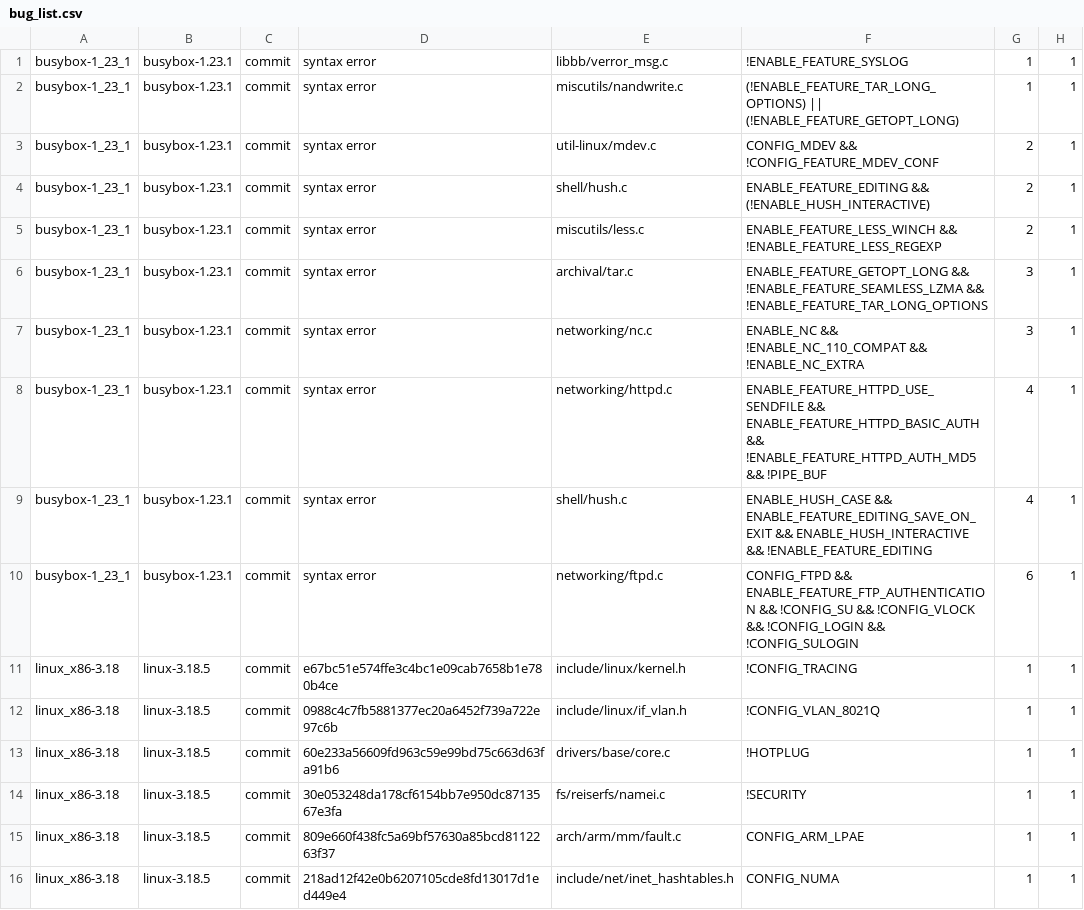
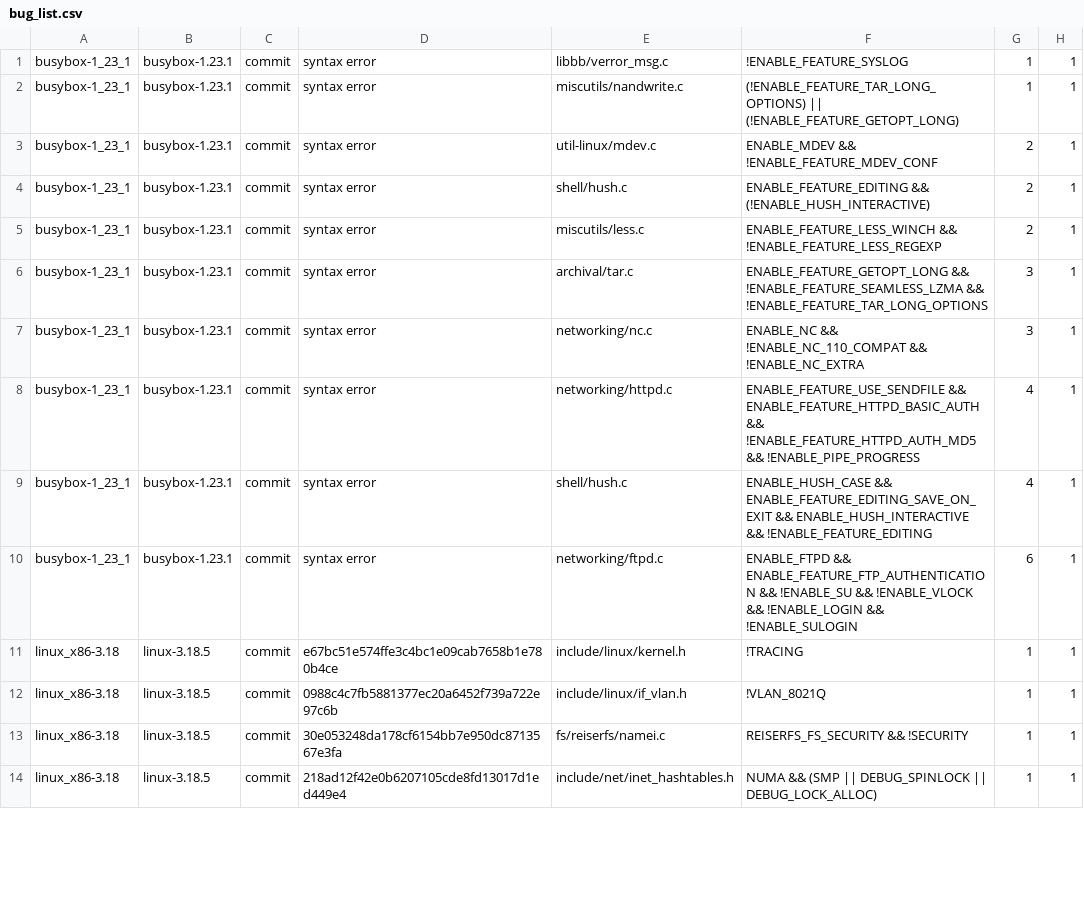
Before and after one commit to stimjannik/evaluation-interaction-analysis, a CSV file: resources/bug_list.csv, drawn as a sheet; only a part is shown; the diff covers the shown part only.

Commit message:
Update bug_list and ReadInteractionsPhase

```diff
--- a/resources/bug_list.csv
+++ b/resources/bug_list.csv
@@ -2,3 +2,3 @@ busybox-1_23_1;busybox-1.23.1;commit;syntax error;libbb/verror_msg.c;!ENABLE_FEA
 busybox-1_23_1;busybox-1.23.1;commit;syntax error;miscutils/nandwrite.c;(!ENABLE_FEATURE_TAR_LONG_OPTIONS) || (!ENABLE_FEATURE_GETOPT_LONG);1;1
-busybox-1_23_1;busybox-1.23.1;commit;syntax error;util-linux/mdev.c;CONFIG_MDEV && !CONFIG_FEATURE_MDEV_CONF;2;1
+busybox-1_23_1;busybox-1.23.1;commit;syntax error;util-linux/mdev.c;ENABLE_MDEV && !ENABLE_FEATURE_MDEV_CONF;2;1
 busybox-1_23_1;busybox-1.23.1;commit;syntax error;shell/hush.c;ENABLE_FEATURE_EDITING && (!ENABLE_HUSH_INTERACTIVE);2;1
@@ -7,10 +7,8 @@ busybox-1_23_1;busybox-1.23.1;commit;syntax error;archival/tar.c;ENABLE_FEATURE_
 busybox-1_23_1;busybox-1.23.1;commit;syntax error;networking/nc.c;ENABLE_NC && !ENABLE_NC_110_COMPAT && !ENABLE_NC_EXTRA;3;1
-busybox-1_23_1;busybox-1.23.1;commit;syntax error;networking/httpd.c;ENABLE_FEATURE_HTTPD_USE_SENDFILE && ENABLE_FEATURE_HTTPD_BASIC_AUTH && !ENABLE_FEATURE_HTTPD_AUTH_MD5 && !PIPE_BUF;4;1
+busybox-1_23_1;busybox-1.23.1;commit;syntax error;networking/httpd.c;ENABLE_FEATURE_USE_SENDFILE && ENABLE_FEATURE_HTTPD_BASIC_AUTH && !ENABLE_FEATURE_HTTPD_AUTH_MD5 && !ENABLE_PIPE_PROGRESS;4;1
 busybox-1_23_1;busybox-1.23.1;commit;syntax error;shell/hush.c;ENABLE_HUSH_CASE && ENABLE_FEATURE_EDITING_SAVE_ON_EXIT && ENABLE_HUSH_INTERACTIVE && !ENABLE_FEATURE_EDITING;4;1
-busybox-1_23_1;busybox-1.23.1;commit;syntax error;networking/ftpd.c;CONFIG_FTPD && ENABLE_FEATURE_FTP_AUTHENTICATION && !CONFIG_SU && !CONFIG_VLOCK && !CONFIG_LOGIN && !CONFIG_SULOGIN;6;1
-linux_x86-3.18;linux-3.18.5;commit;e67bc51e574ffe3c4bc1e09cab7658b1e780b4ce;include/linux/kernel.h;!CONFIG_TRACING;1;1
-linux_x86-3.18;linux-3.18.5;commit;0988c4c7fb5881377ec20a6452f739a722e97c6b;include/linux/if_vlan.h;!CONFIG_VLAN_8021Q;1;1
-linux_x86-3.18;linux-3.18.5;commit;60e233a56609fd963c59e99bd75c663d63fa91b6;drivers/base/core.c;!HOTPLUG;1;1
-linux_x86-3.18;linux-3.18.5;commit;30e053248da178cf6154bb7e950dc8713567e3fa;fs/reiserfs/namei.c;!SECURITY;1;1
-linux_x86-3.18;linux-3.18.5;commit;809e660f438fc5a69bf57630a85bcd8112263f37;arch/arm/mm/fault.c;CONFIG_ARM_LPAE;1;1
-linux_x86-3.18;linux-3.18.5;commit;218ad12f42e0b6207105cde8fd13017d1ed449e4;include/net/inet_hashtables.h;CONFIG_NUMA;1;1
+busybox-1_23_1;busybox-1.23.1;commit;syntax error;networking/ftpd.c;ENABLE_FTPD && ENABLE_FEATURE_FTP_AUTHENTICATION && !ENABLE_SU && !ENABLE_VLOCK && !ENABLE_LOGIN && !ENABLE_SULOGIN;6;1
+linux_x86-3.18;linux-3.18.5;commit;e67bc51e574ffe3c4bc1e09cab7658b1e780b4ce;include/linux/kernel.h;!TRACING;1;1
+linux_x86-3.18;linux-3.18.5;commit;0988c4c7fb5881377ec20a6452f739a722e97c6b;include/linux/if_vlan.h;!VLAN_8021Q;1;1
+linux_x86-3.18;linux-3.18.5;commit;30e053248da178cf6154bb7e950dc8713567e3fa;fs/reiserfs/namei.c;REISERFS_FS_SECURITY && !SECURITY;1;1
+linux_x86-3.18;linux-3.18.5;commit;218ad12f42e0b6207105cde8fd13017d1ed449e4;include/net/inet_hashtables.h;NUMA && (SMP || DEBUG_SPINLOCK || DEBUG_LOCK_ALLOC);1;1
```
Also changed, not shown: 5 added rows, 9 removed rows and 17 edited cells elsewhere in this file, 1 other file.
